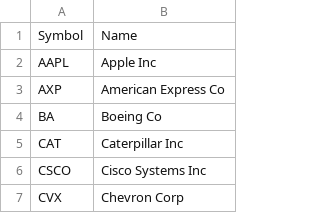
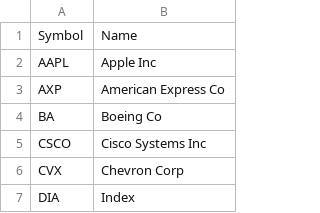
Before and after one commit to 1miguelcortes/401k, a CSV file: dow30.csv, drawn as a sheet; only a part is shown; the shorter side is filled out with more unchanged rows.

```diff
--- a/dow30.csv
+++ b/dow30.csv
@@ -4,3 +4,2 @@ AXP,American Express Co
 BA,Boeing Co
-CAT,Caterpillar Inc
 CSCO,Cisco Systems Inc
```
Also changed, not shown: 1 other file.
